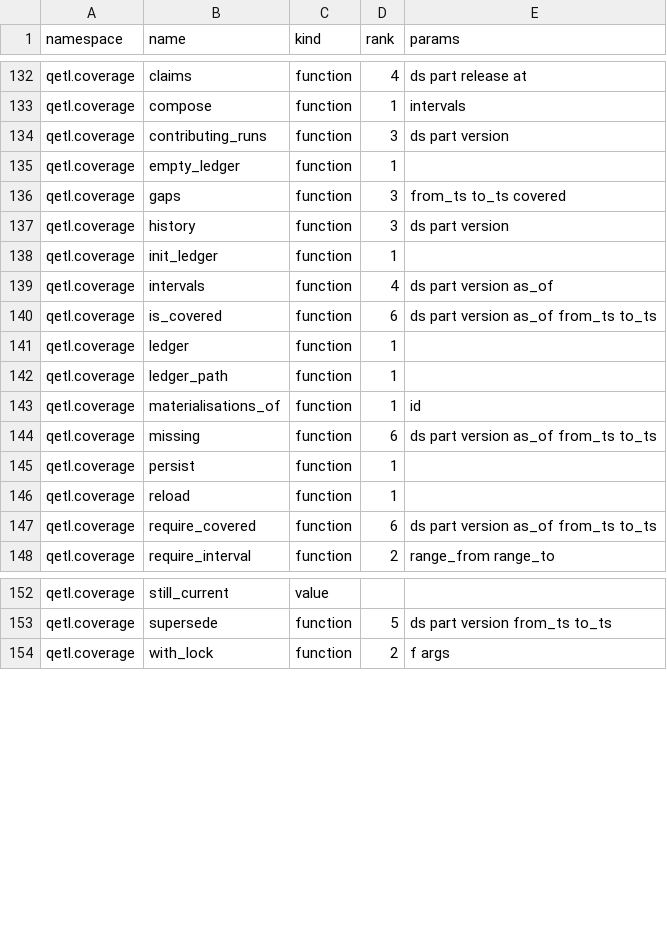
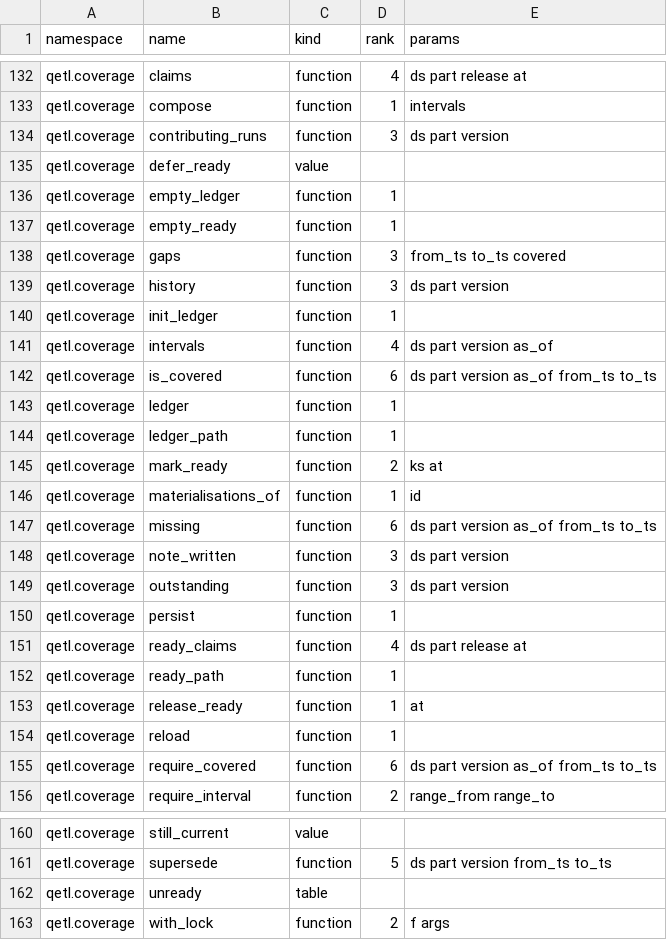
Before and after one commit to kwojdalski/uqf, a CSV file: docs/reference/surfaces/current/functions.csv, drawn as a sheet; only a part is shown, gaps mark what is left out; the diff names each change by its address in the sheet, - before the commit and + after, or states it on an @@ line.

```diff
--- a/docs/reference/surfaces/current/functions.csv
+++ b/docs/reference/surfaces/current/functions.csv
+row 135: qetl.coverage | defer_ready | value
+row 137: qetl.coverage | empty_ready | function | 1
+row 145: qetl.coverage | mark_ready | function | 2 | ks at
+row 148: qetl.coverage | note_written | function | 3 | ds part version
+row 149: qetl.coverage | outstanding | function | 3 | ds part version
+row 151: qetl.coverage | ready_claims | function | 4 | ds part release at
+row 152: qetl.coverage | ready_path | function | 1
+row 153: qetl.coverage | release_ready | function | 1 | at
+row 162: qetl.coverage | unready | table
```
Also changed, not shown: 1 other file.
